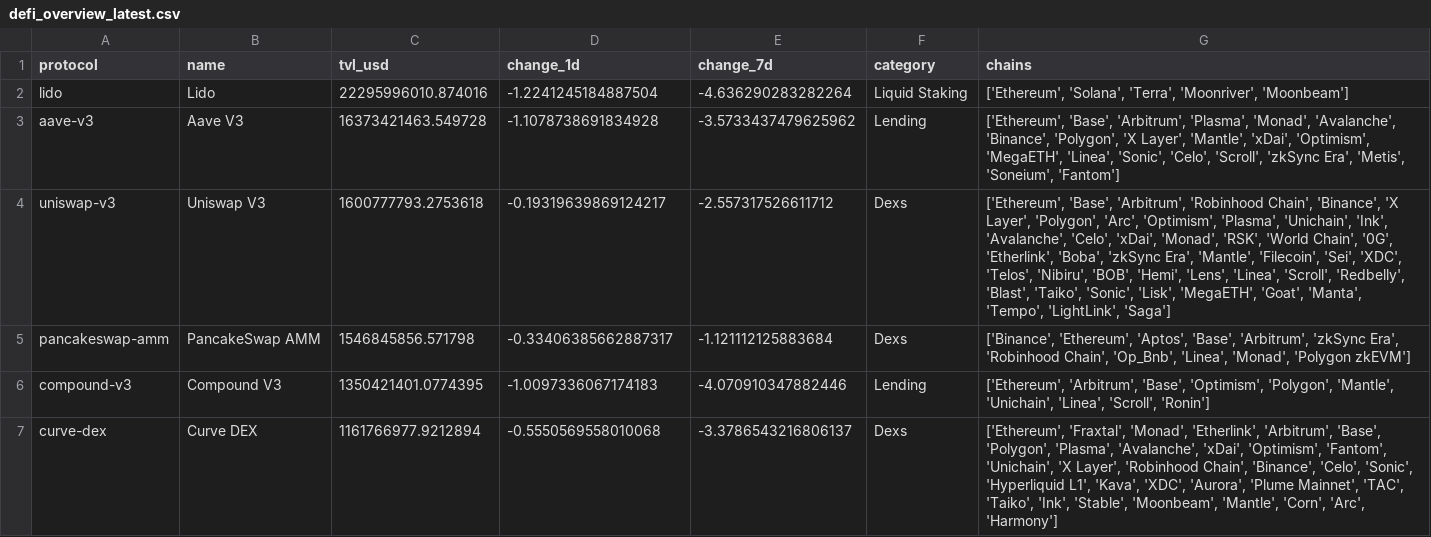
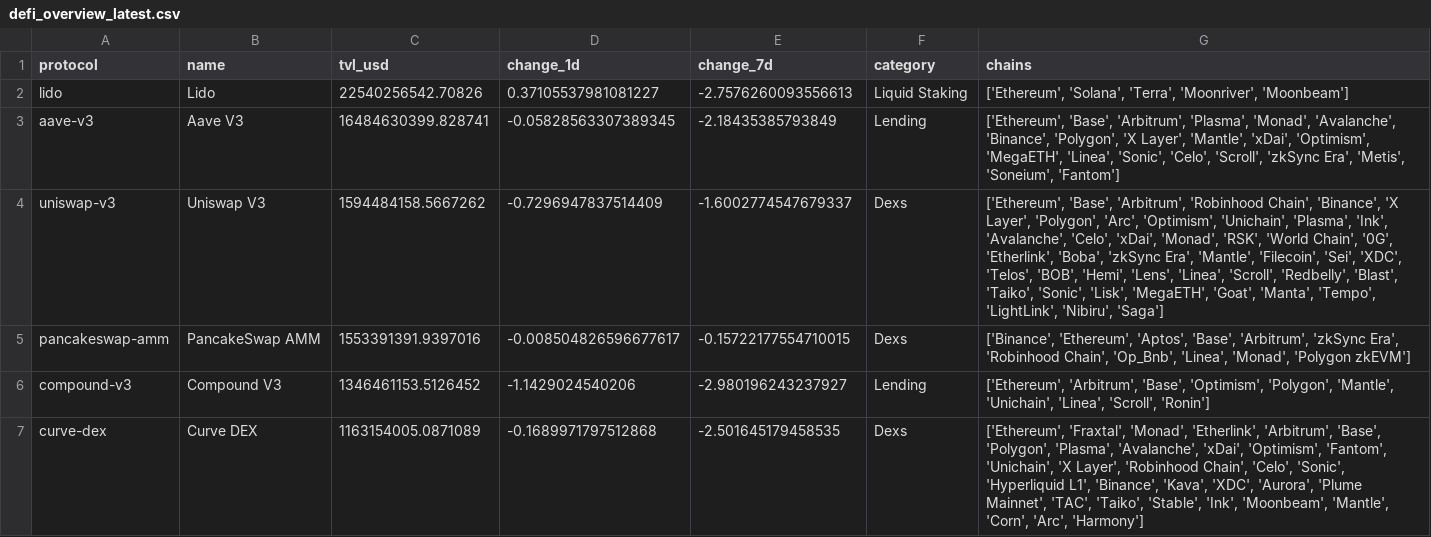
Before and after one commit to hugoneuvillepro-web/crypto-premium-dataset, a CSV file: defi_overview_latest.csv, drawn as a sheet.

Commit message:
Update DeFi dataset 2026-10-27

```diff
--- a/defi_overview_latest.csv
+++ b/defi_overview_latest.csv
@@ -1,7 +1,7 @@
 protocol,name,tvl_usd,change_1d,change_7d,category,chains
-lido,Lido,22295996010.874016,-1.2241245184887504,-4.636290283282264,Liquid Staking,"['Ethereum', 'Solana', 'Terra', 'Moonriver', 'Moonbeam']"
-aave-v3,Aave V3,16373421463.549728,-1.1078738691834928,-3.5733437479625962,Lending,"['Ethereum', 'Base', 'Arbitrum', 'Plasma', 'Monad', 'Avalanche', 'Binance', 'Polygon', 'X Layer', 'Mantle', 'xDai', 'Optimism', 'MegaETH', 'Linea', 'Sonic', 'Celo', 'Scroll', 'zkSync Era', 'Metis', 'Soneium', 'Fantom']"
-uniswap-v3,Uniswap V3,1600777793.2753618,-0.19319639869124217,-2.557317526611712,Dexs,"['Ethereum', 'Base', 'Arbitrum', 'Robinhood Chain', 'Binance', 'X Layer', 'Polygon', 'Arc', 'Optimism', 'Plasma', 'Unichain', 'Ink', 'Avalanche', 'Celo', 'xDai', 'Monad', 'RSK', 'World Chain', '0G', 'Etherlink', 'Boba', 'zkSync Era', 'Mantle', 'Filecoin', 'Sei', 'XDC', 'Telos', 'Nibiru', 'BOB', 'Hemi', 'Lens', 'Linea', 'Scroll', 'Redbelly', 'Blast', 'Taiko', 'Sonic', 'Lisk', 'MegaETH', 'Goat', 'Manta', 'Tempo', 'LightLink', 'Saga']"
-pancakeswap-amm,PancakeSwap AMM,1546845856.571798,-0.33406385662887317,-1.121112125883684,Dexs,"['Binance', 'Ethereum', 'Aptos', 'Base', 'Arbitrum', 'zkSync Era', 'Robinhood Chain', 'Op_Bnb', 'Linea', 'Monad', 'Polygon zkEVM']"
-compound-v3,Compound V3,1350421401.0774395,-1.0097336067174183,-4.070910347882446,Lending,"['Ethereum', 'Arbitrum', 'Base', 'Optimism', 'Polygon', 'Mantle', 'Unichain', 'Linea', 'Scroll', 'Ronin']"
-curve-dex,Curve DEX,1161766977.9212894,-0.5550569558010068,-3.3786543216806137,Dexs,"['Ethereum', 'Fraxtal', 'Monad', 'Etherlink', 'Arbitrum', 'Base', 'Polygon', 'Plasma', 'Avalanche', 'xDai', 'Optimism', 'Fantom', 'Unichain', 'X Layer', 'Robinhood Chain', 'Binance', 'Celo', 'Sonic', 'Hyperliquid L1', 'Kava', 'XDC', 'Aurora', 'Plume Mainnet', 'TAC', 'Taiko', 'Ink', 'Stable', 'Moonbeam', 'Mantle', 'Corn', 'Arc', 'Harmony']"
+lido,Lido,22540256542.70826,0.37105537981081227,-2.7576260093556613,Liquid Staking,"['Ethereum', 'Solana', 'Terra', 'Moonriver', 'Moonbeam']"
+aave-v3,Aave V3,16484630399.828741,-0.05828563307389345,-2.18435385793849,Lending,"['Ethereum', 'Base', 'Arbitrum', 'Plasma', 'Monad', 'Avalanche', 'Binance', 'Polygon', 'X Layer', 'Mantle', 'xDai', 'Optimism', 'MegaETH', 'Linea', 'Sonic', 'Celo', 'Scroll', 'zkSync Era', 'Metis', 'Soneium', 'Fantom']"
+uniswap-v3,Uniswap V3,1594484158.5667262,-0.7296947837514409,-1.6002774547679337,Dexs,"['Ethereum', 'Base', 'Arbitrum', 'Robinhood Chain', 'Binance', 'X Layer', 'Polygon', 'Arc', 'Optimism', 'Unichain', 'Plasma', 'Ink', 'Avalanche', 'Celo', 'xDai', 'Monad', 'RSK', 'World Chain', '0G', 'Etherlink', 'Boba', 'zkSync Era', 'Mantle', 'Filecoin', 'Sei', 'XDC', 'Telos', 'BOB', 'Hemi', 'Lens', 'Linea', 'Scroll', 'Redbelly', 'Blast', 'Taiko', 'Sonic', 'Lisk', 'MegaETH', 'Goat', 'Manta', 'Tempo', 'LightLink', 'Nibiru', 'Saga']"
+pancakeswap-amm,PancakeSwap AMM,1553391391.9397016,-0.008504826596677617,-0.15722177554710015,Dexs,"['Binance', 'Ethereum', 'Aptos', 'Base', 'Arbitrum', 'zkSync Era', 'Robinhood Chain', 'Op_Bnb', 'Linea', 'Monad', 'Polygon zkEVM']"
+compound-v3,Compound V3,1346461153.5126452,-1.1429024540206,-2.980196243237927,Lending,"['Ethereum', 'Arbitrum', 'Base', 'Optimism', 'Polygon', 'Mantle', 'Unichain', 'Linea', 'Scroll', 'Ronin']"
+curve-dex,Curve DEX,1163154005.0871089,-0.1689971797512868,-2.501645179458535,Dexs,"['Ethereum', 'Fraxtal', 'Monad', 'Etherlink', 'Arbitrum', 'Base', 'Polygon', 'Plasma', 'Avalanche', 'xDai', 'Optimism', 'Fantom', 'Unichain', 'X Layer', 'Robinhood Chain', 'Celo', 'Sonic', 'Hyperliquid L1', 'Binance', 'Kava', 'XDC', 'Aurora', 'Plume Mainnet', 'TAC', 'Taiko', 'Stable', 'Ink', 'Moonbeam', 'Mantle', 'Corn', 'Arc', 'Harmony']"
```
